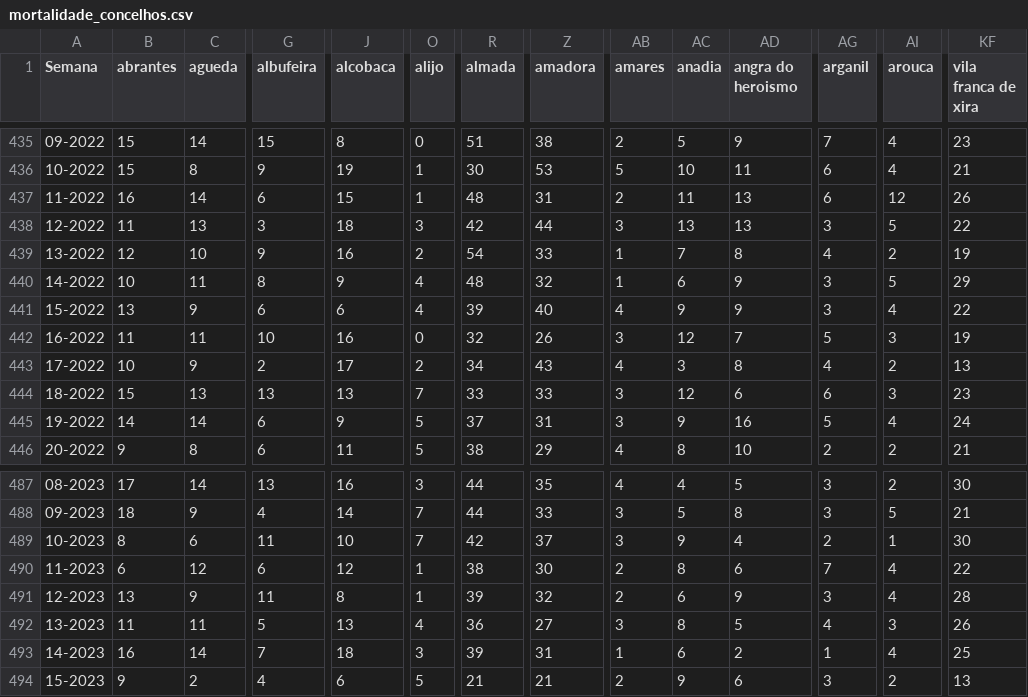
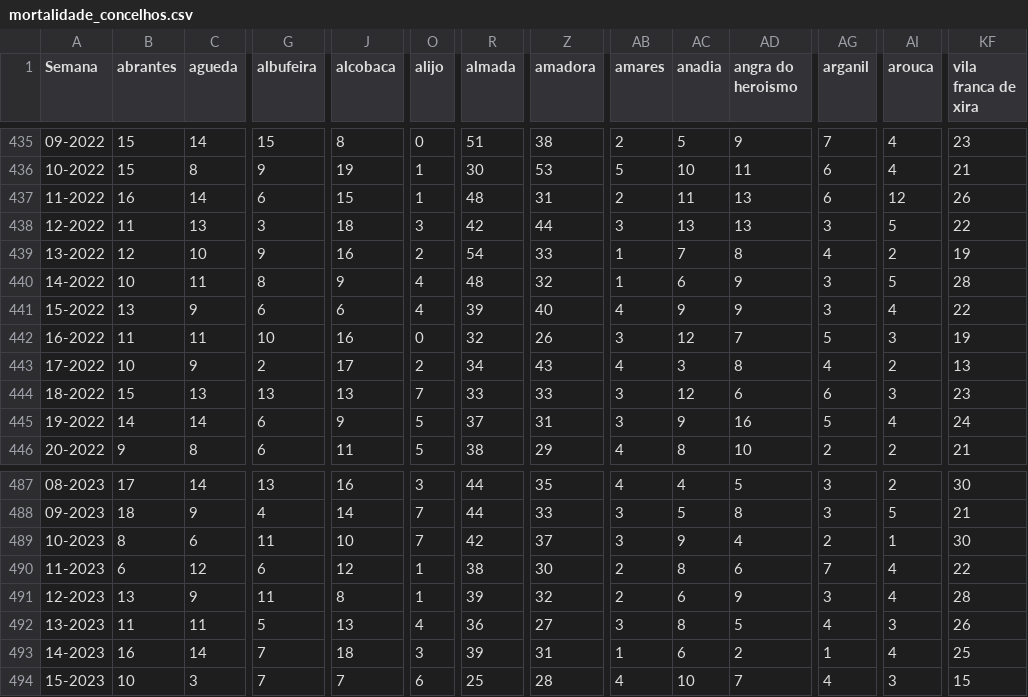
Before and after one commit to dssg-pt/dados-SICOeVM, a CSV file: mortalidade_concelhos.csv, drawn as a sheet; only a part is shown, gaps mark what is left out; the diff covers the shown part only; the diff names each change by its address in the sheet, - before the commit and + after, or states it on an @@ line.

```diff
--- a/mortalidade_concelhos.csv
+++ b/mortalidade_concelhos.csv
-KF440 (vila franca de xira): 29
+KF440 (vila franca de xira): 28
-B494 (abrantes): 9
+B494 (abrantes): 10
-C494 (agueda): 2
+C494 (agueda): 3
-G494 (albufeira): 4
+G494 (albufeira): 7
-J494 (alcobaca): 6
+J494 (alcobaca): 7
-O494 (alijo): 5
+O494 (alijo): 6
-R494 (almada): 21
+R494 (almada): 25
-Z494 (amadora): 21
+Z494 (amadora): 28
-AB494 (amares): 2
+AB494 (amares): 4
-AC494 (anadia): 9
+AC494 (anadia): 10
-AD494 (angra do heroismo): 6
+AD494 (angra do heroismo): 7
-AG494 (arganil): 3
+AG494 (arganil): 4
-AI494 (arouca): 2
+AI494 (arouca): 3
-KF494 (vila franca de xira): 13
+KF494 (vila franca de xira): 15
```
Also changed, not shown: 116 edited cells elsewhere in this file, 3 other files.
